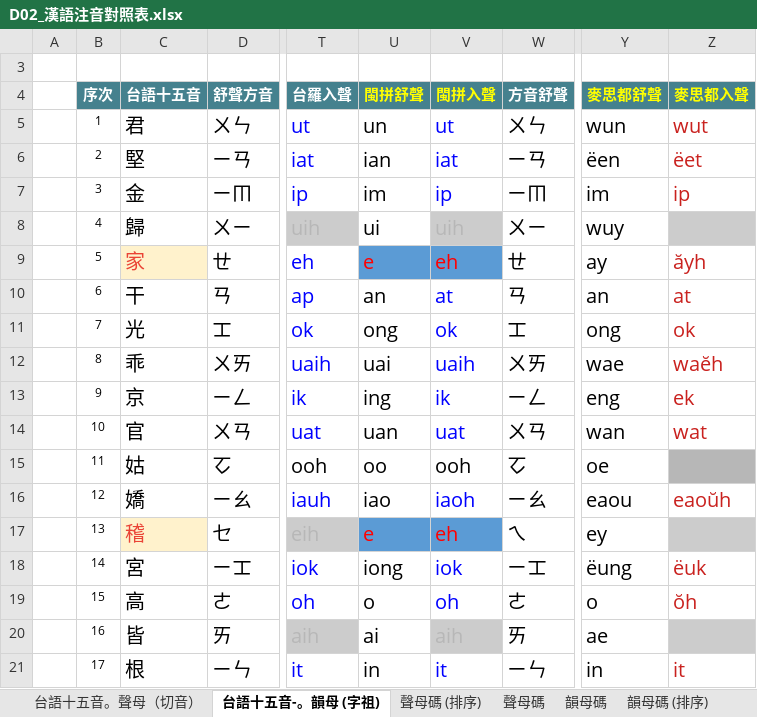
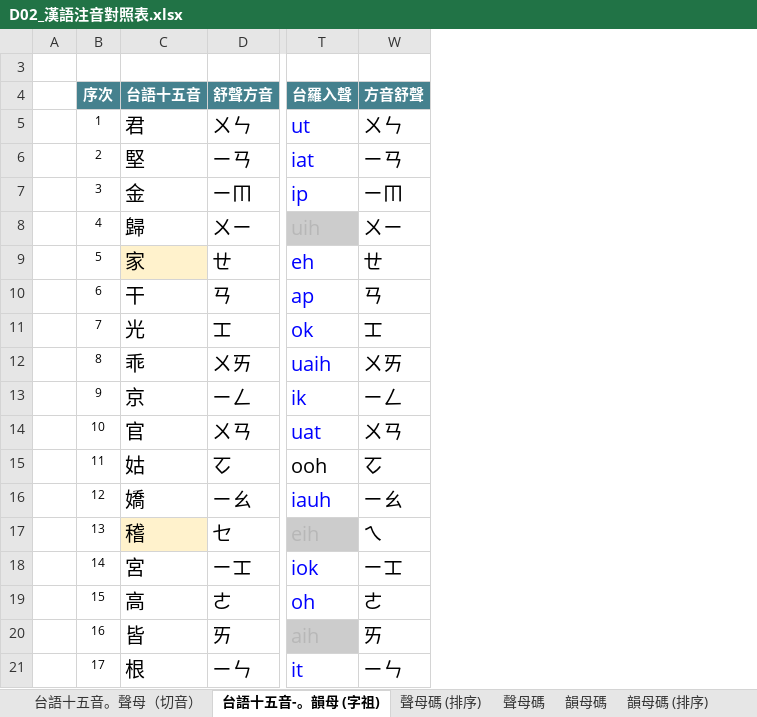
Before and after one commit to AlanJui/ngeesiokthong, an Excel workbook: docs/D02_漢語注音對照表.xlsx, sheet 台語十五音-。韻母 (字祖), drawn as a sheet; only a part is shown, gaps mark what is left out; values as stored, in another font and other column widths than the file's, no borders; conditional formats not drawn; the diff covers the shown part only; the diff names each change by its address in the sheet, - before the commit and + after, or states it on an @@ line.

```diff
--- a/docs/D02_漢語注音對照表.xlsx (sheet 台語十五音-。韻母 (字祖))
+++ b/docs/D02_漢語注音對照表.xlsx (sheet 台語十五音-。韻母 (字祖))
@@ column U (閩拼舒聲) hidden, rows 5-21: un | ian | im | ui | e | an | ong | uai | ing | uan | oo | iao | e | iong | o | ai | in @@
@@ column V (閩拼入聲) hidden, rows 5-21: ut | iat | ip | uih | eh | at | ok | uaih | ik | uat | ooh | iaoh | eh | iok | oh | aih | it @@
@@ column Y (麥思都舒聲) hidden, rows 5-21: wun | ëen | im | wuy | ay | an | ong | wae | eng | wan | oe | eaou | ey | ëung | o | ae | in @@
@@ column Z (麥思都入聲) hidden, rows 5-21: wut | ëet | ip |  | ăyh | at | ok | waĕh | ek | wat |  | eaoŭh |  | ëuk | ŏh |  | it @@
-C9 text colour: #EA4335
+C9 text colour: black
-C17 text colour: #EA4335
+C17 text colour: black
```
Also changed, not shown: cell formats elsewhere in this sheet, 4 other files.
